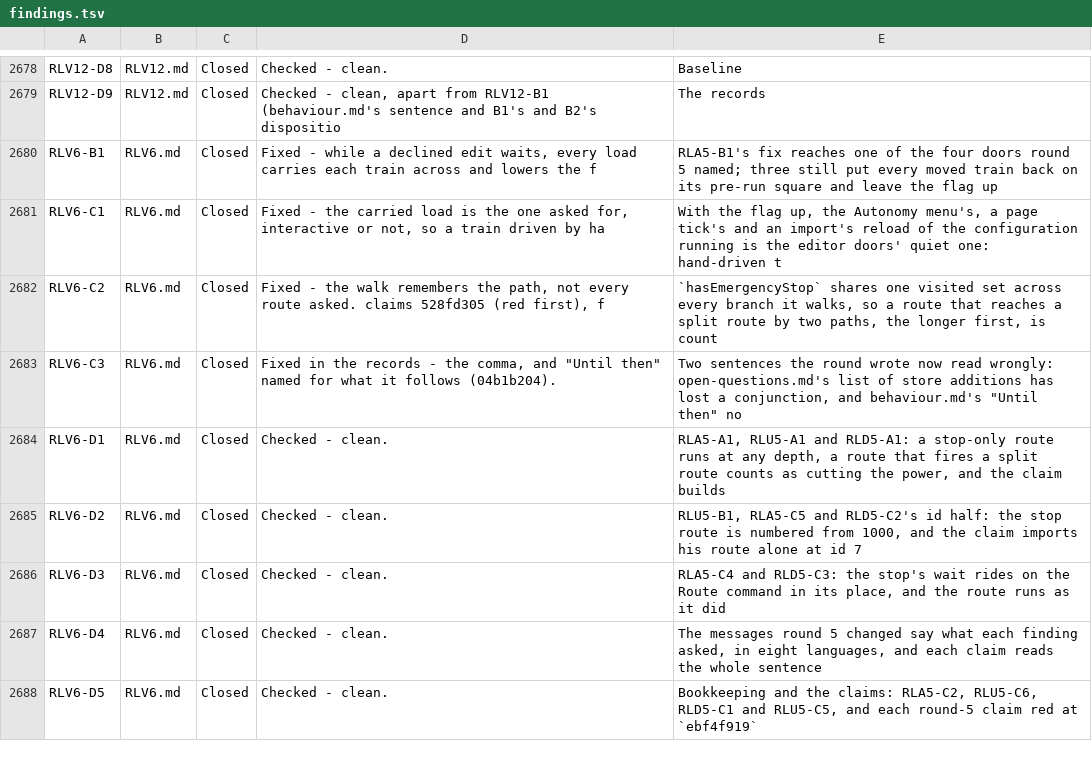
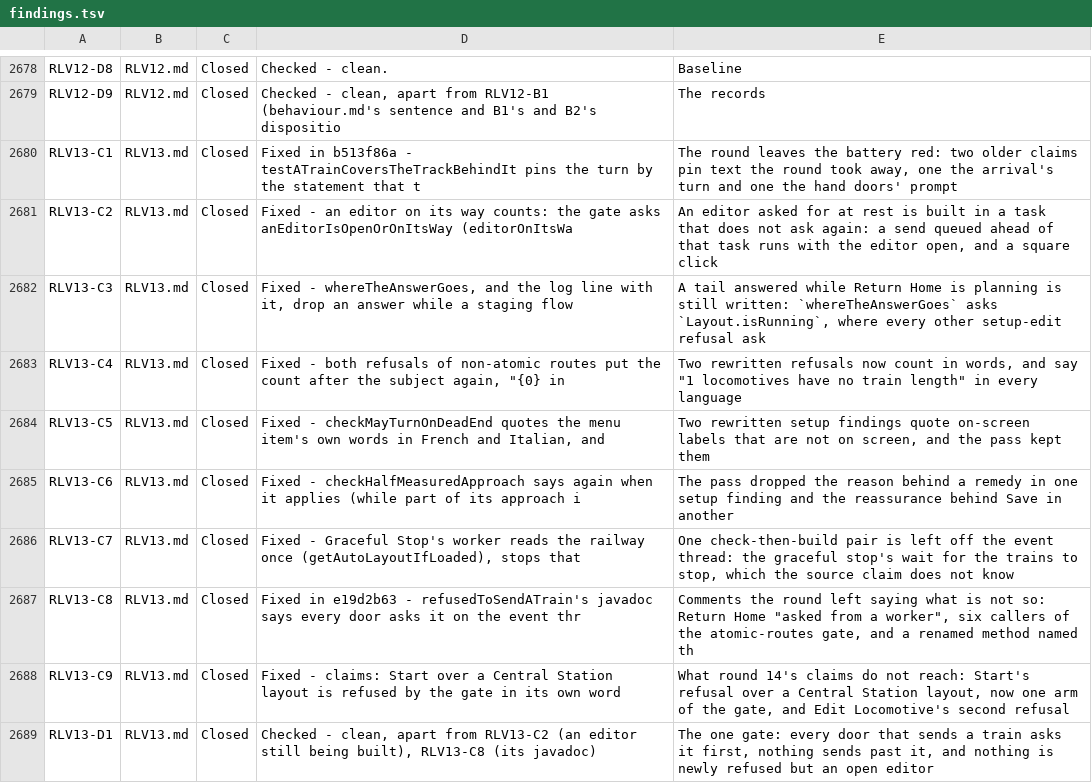
Before and after one commit to bob123456678/TrainControl, a TSV file: docs/manual-tests/findings.tsv, drawn as a sheet; only a part is shown, gaps mark what is left out; the shorter side is filled out with more unchanged rows; the diff covers the shown part only; the diff names each change by its address in the sheet, - before the commit and + after, or states it on an @@ line.

```diff
--- a/docs/manual-tests/findings.tsv
+++ b/docs/manual-tests/findings.tsv
+row 2680: RLV13-C1 | RLV13.md | Closed | Fixed in b513f86a - testATrainCoversTheTrackBehindIt pins the turn by the statement that t | The round leaves the battery red: two older claims pin text the round took away, one the arrival's turn and one the hand doors' prompt
+row 2681: RLV13-C2 | RLV13.md | Closed | Fixed - an editor on its way counts: the gate asks anEditorIsOpenOrOnItsWay (editorOnItsWa | An editor asked for at rest is built in a task that does not ask again: a send queued ahead of that task runs with the editor open, and a square click
+row 2682: RLV13-C3 | RLV13.md | Closed | Fixed - whereTheAnswerGoes, and the log line with it, drop an answer while a staging flow | A tail answered while Return Home is planning is still written: `whereTheAnswerGoes` asks `Layout.isRunning`, where every other setup-edit refusal ask
+row 2683: RLV13-C4 | RLV13.md | Closed | Fixed - both refusals of non-atomic routes put the count after the subject again, "{0} in | Two rewritten refusals now count in words, and say "1 locomotives have no train length" in every language
+row 2684: RLV13-C5 | RLV13.md | Closed | Fixed - checkMayTurnOnDeadEnd quotes the menu item's own words in French and Italian, and | Two rewritten setup findings quote on-screen labels that are not on screen, and the pass kept them
+row 2685: RLV13-C6 | RLV13.md | Closed | Fixed - checkHalfMeasuredApproach says again when it applies (while part of its approach i | The pass dropped the reason behind a remedy in one setup finding and the reassurance behind Save in another
+row 2686: RLV13-C7 | RLV13.md | Closed | Fixed - Graceful Stop's worker reads the railway once (getAutoLayoutIfLoaded), stops that | One check-then-build pair is left off the event thread: the graceful stop's wait for the trains to stop, which the source claim does not know
+row 2687: RLV13-C8 | RLV13.md | Closed | Fixed in e19d2b63 - refusedToSendATrain's javadoc says every door asks it on the event thr | Comments the round left saying what is not so: Return Home "asked from a worker", six callers of the atomic-routes gate, and a renamed method named th
+row 2688: RLV13-C9 | RLV13.md | Closed | Fixed - claims: Start over a Central Station layout is refused by the gate in its own word | What round 14's claims do not reach: Start's refusal over a Central Station layout, now one arm of the gate, and Edit Locomotive's second refusal
+row 2689: RLV13-D1 | RLV13.md | Closed | Checked - clean, apart from RLV13-C2 (an editor still being built), RLV13-C8 (its javadoc) | The one gate: every door that sends a train asks it first, nothing sends past it, and nothing is newly refused but an open editor
```
Also changed, not shown: 9 added rows elsewhere in this file, 3 other files.
